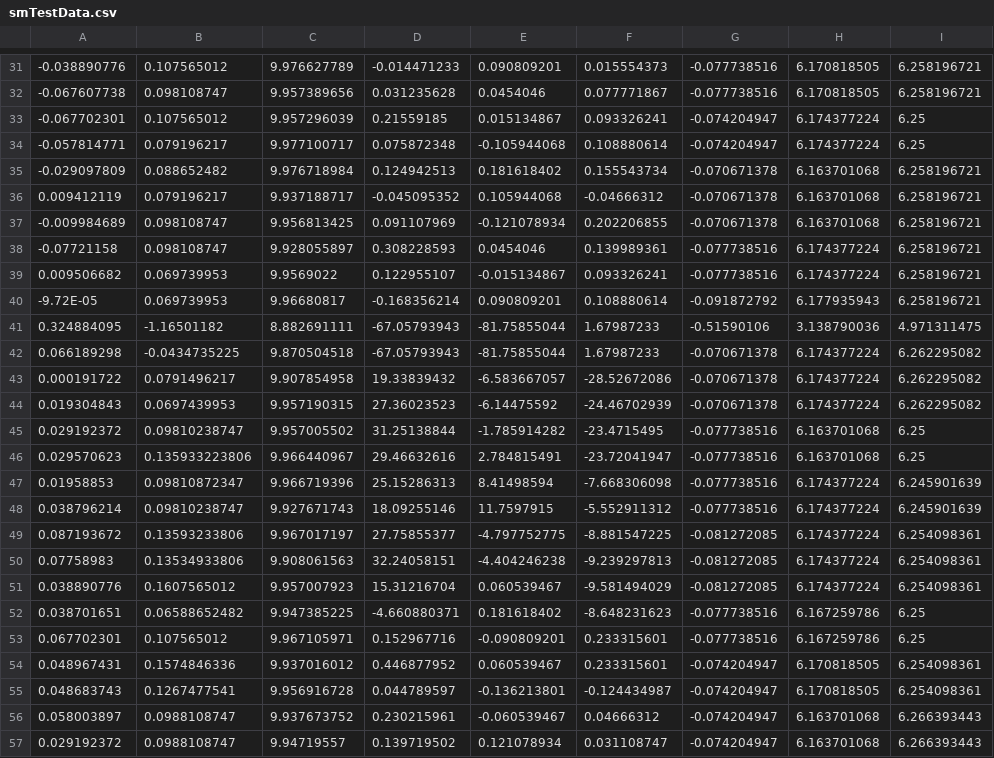
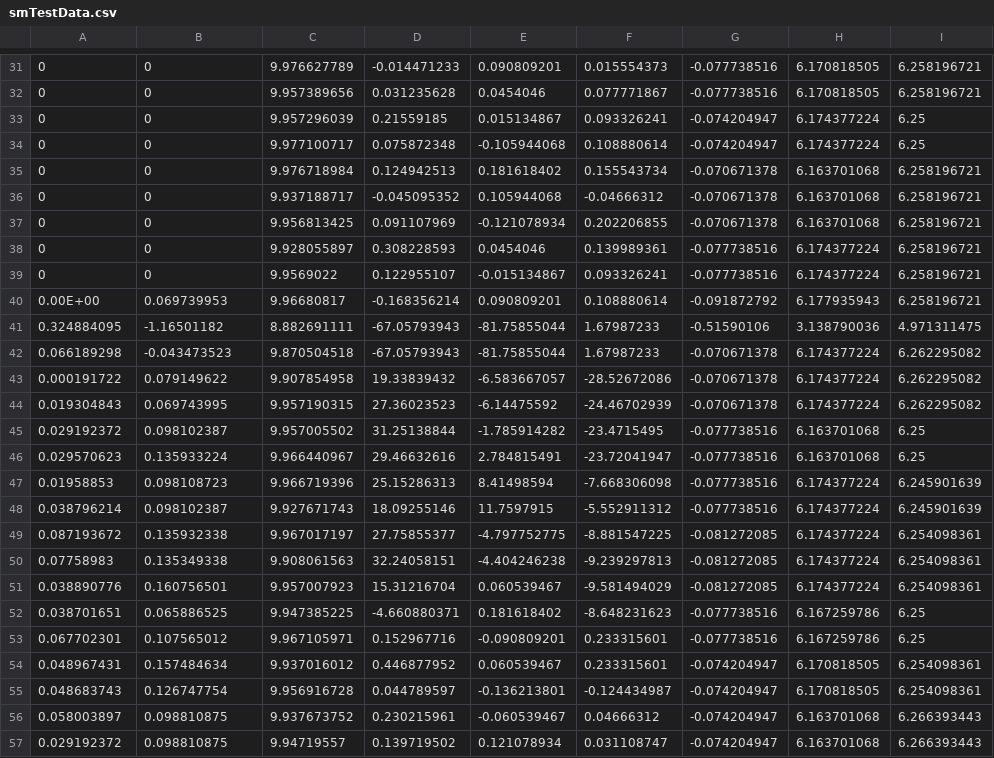
Before and after one commit to dantweed/fusion-demo, a CSV file: smTestData.csv, drawn as a sheet; only a part is shown, gaps mark what is left out; the diff covers the shown part only.

```diff
--- a/smTestData.csv
+++ b/smTestData.csv
@@ -31,27 +31,27 @@
--0.038890776,0.107565012,9.976627789,-0.014471233,0.090809201,0.015554373,-0.077738516,6.170818505,6.258196721
--0.067607738,0.098108747,9.957389656,0.031235628,0.0454046,0.077771867,-0.077738516,6.170818505,6.258196721
--0.067702301,0.107565012,9.957296039,0.21559185,0.015134867,0.093326241,-0.074204947,6.174377224,6.25
--0.057814771,0.079196217,9.977100717,0.075872348,-0.105944068,0.108880614,-0.074204947,6.174377224,6.25
--0.029097809,0.088652482,9.976718984,0.124942513,0.181618402,0.155543734,-0.070671378,6.163701068,6.258196721
-0.009412119,0.079196217,9.937188717,-0.045095352,0.105944068,-0.04666312,-0.070671378,6.163701068,6.258196721
--0.009984689,0.098108747,9.956813425,0.091107969,-0.121078934,0.202206855,-0.070671378,6.163701068,6.258196721
--0.07721158,0.098108747,9.928055897,0.308228593,0.0454046,0.139989361,-0.077738516,6.174377224,6.258196721
-0.009506682,0.069739953,9.9569022,0.122955107,-0.015134867,0.093326241,-0.077738516,6.174377224,6.258196721
--9.72E-05,0.069739953,9.96680817,-0.168356214,0.090809201,0.108880614,-0.091872792,6.177935943,6.258196721
+0,0,9.976627789,-0.014471233,0.090809201,0.015554373,-0.077738516,6.170818505,6.258196721
+0,0,9.957389656,0.031235628,0.0454046,0.077771867,-0.077738516,6.170818505,6.258196721
+0,0,9.957296039,0.21559185,0.015134867,0.093326241,-0.074204947,6.174377224,6.25
+0,0,9.977100717,0.075872348,-0.105944068,0.108880614,-0.074204947,6.174377224,6.25
+0,0,9.976718984,0.124942513,0.181618402,0.155543734,-0.070671378,6.163701068,6.258196721
+0,0,9.937188717,-0.045095352,0.105944068,-0.04666312,-0.070671378,6.163701068,6.258196721
+0,0,9.956813425,0.091107969,-0.121078934,0.202206855,-0.070671378,6.163701068,6.258196721
+0,0,9.928055897,0.308228593,0.0454046,0.139989361,-0.077738516,6.174377224,6.258196721
+0,0,9.9569022,0.122955107,-0.015134867,0.093326241,-0.077738516,6.174377224,6.258196721
+0.00E+00,0.069739953,9.96680817,-0.168356214,0.090809201,0.108880614,-0.091872792,6.177935943,6.258196721
 0.324884095,-1.16501182,8.882691111,-67.05793943,-81.75855044,1.67987233,-0.51590106,3.138790036,4.971311475
-0.066189298,-0.0434735225,9.870504518,-67.05793943,-81.75855044,1.67987233,-0.070671378,6.174377224,6.262295082
-0.000191722,0.0791496217,9.907854958,19.33839432,-6.583667057,-28.52672086,-0.070671378,6.174377224,6.262295082
-0.019304843,0.0697439953,9.957190315,27.36023523,-6.14475592,-24.46702939,-0.070671378,6.174377224,6.262295082
-0.029192372,0.09810238747,9.957005502,31.25138844,-1.785914282,-23.4715495,-0.077738516,6.163701068,6.25
-0.029570623,0.135933223806,9.966440967,29.46632616,2.784815491,-23.72041947,-0.077738516,6.163701068,6.25
-0.01958853,0.09810872347,9.966719396,25.15286313,8.41498594,-7.668306098,-0.077738516,6.174377224,6.245901639
-0.038796214,0.09810238747,9.927671743,18.09255146,11.7597915,-5.552911312,-0.077738516,6.174377224,6.245901639
-0.087193672,0.13593233806,9.967017197,27.75855377,-4.797752775,-8.881547225,-0.081272085,6.174377224,6.254098361
-0.07758983,0.13534933806,9.908061563,32.24058151,-4.404246238,-9.239297813,-0.081272085,6.174377224,6.254098361
-0.038890776,0.1607565012,9.957007923,15.31216704,0.060539467,-9.581494029,-0.081272085,6.174377224,6.254098361
-0.038701651,0.06588652482,9.947385225,-4.660880371,0.181618402,-8.648231623,-0.077738516,6.167259786,6.25
+0.066189298,-0.043473523,9.870504518,-67.05793943,-81.75855044,1.67987233,-0.070671378,6.174377224,6.262295082
+0.000191722,0.079149622,9.907854958,19.33839432,-6.583667057,-28.52672086,-0.070671378,6.174377224,6.262295082
+0.019304843,0.069743995,9.957190315,27.36023523,-6.14475592,-24.46702939,-0.070671378,6.174377224,6.262295082
+0.029192372,0.098102387,9.957005502,31.25138844,-1.785914282,-23.4715495,-0.077738516,6.163701068,6.25
+0.029570623,0.135933224,9.966440967,29.46632616,2.784815491,-23.72041947,-0.077738516,6.163701068,6.25
+0.01958853,0.098108723,9.966719396,25.15286313,8.41498594,-7.668306098,-0.077738516,6.174377224,6.245901639
+0.038796214,0.098102387,9.927671743,18.09255146,11.7597915,-5.552911312,-0.077738516,6.174377224,6.245901639
+0.087193672,0.135932338,9.967017197,27.75855377,-4.797752775,-8.881547225,-0.081272085,6.174377224,6.254098361
+0.07758983,0.135349338,9.908061563,32.24058151,-4.404246238,-9.239297813,-0.081272085,6.174377224,6.254098361
+0.038890776,0.160756501,9.957007923,15.31216704,0.060539467,-9.581494029,-0.081272085,6.174377224,6.254098361
+0.038701651,0.065886525,9.947385225,-4.660880371,0.181618402,-8.648231623,-0.077738516,6.167259786,6.25
 0.067702301,0.107565012,9.967105971,0.152967716,-0.090809201,0.233315601,-0.077738516,6.167259786,6.25
-0.048967431,0.1574846336,9.937016012,0.446877952,0.060539467,0.233315601,-0.074204947,6.170818505,6.254098361
-0.048683743,0.1267477541,9.956916728,0.044789597,-0.136213801,-0.124434987,-0.074204947,6.170818505,6.254098361
-0.058003897,0.0988108747,9.937673752,0.230215961,-0.060539467,0.04666312,-0.074204947,6.163701068,6.266393443
-0.029192372,0.0988108747,9.94719557,0.139719502,0.121078934,0.031108747,-0.074204947,6.163701068,6.266393443
+0.048967431,0.157484634,9.937016012,0.446877952,0.060539467,0.233315601,-0.074204947,6.170818505,6.254098361
+0.048683743,0.126747754,9.956916728,0.044789597,-0.136213801,-0.124434987,-0.074204947,6.170818505,6.254098361
+0.058003897,0.098810875,9.937673752,0.230215961,-0.060539467,0.04666312,-0.074204947,6.163701068,6.266393443
+0.029192372,0.098810875,9.94719557,0.139719502,0.121078934,0.031108747,-0.074204947,6.163701068,6.266393443
```
Also changed, not shown: 83 edited cells elsewhere in this file, 6 other files.
